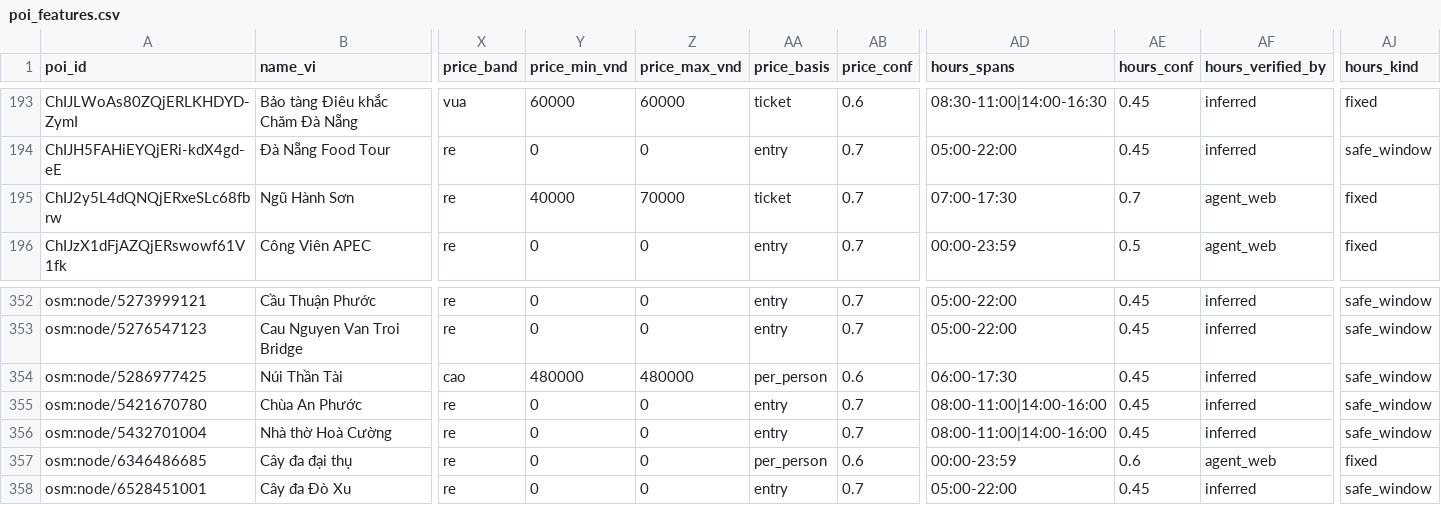
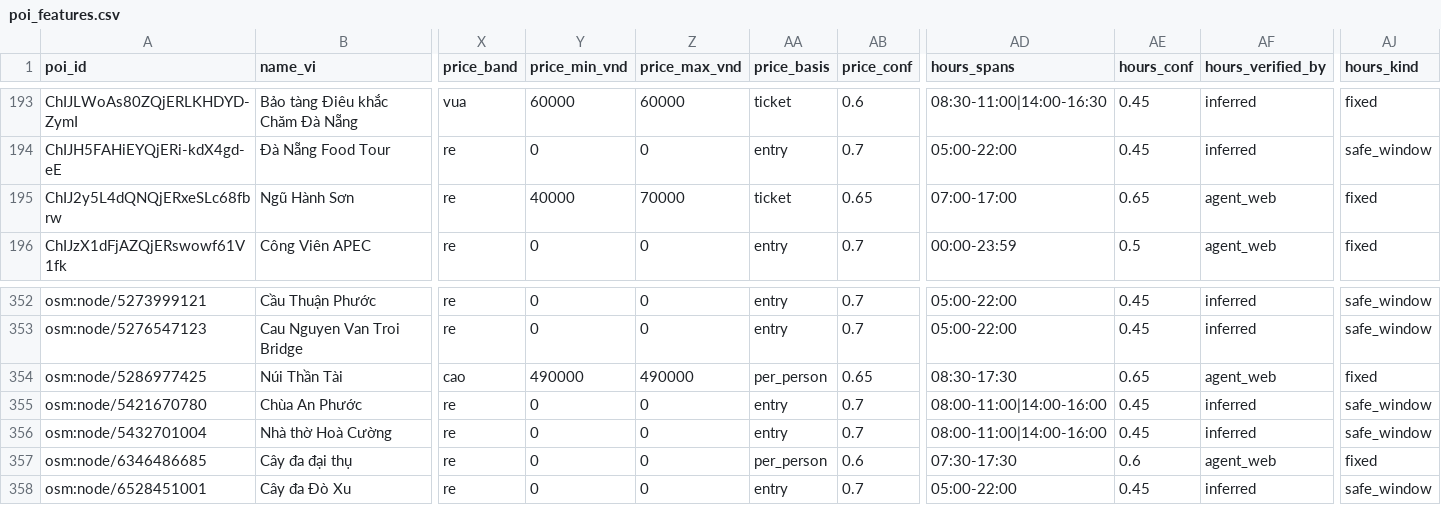
Before and after one commit to DangHung1110/Davel-Trace, a CSV file: BE/data/exports/danang-v2/poi_features.csv, drawn as a sheet; only a part is shown, gaps mark what is left out; the diff names each change by its address in the sheet, - before the commit and + after, or states it on an @@ line.

```diff
--- a/BE/data/exports/danang-v2/poi_features.csv
+++ b/BE/data/exports/danang-v2/poi_features.csv
-AB195 (price_conf): 0.7
+AB195 (price_conf): 0.65
-AD195 (hours_spans): 07:00-17:30
+AD195 (hours_spans): 07:00-17:00
-AE195 (hours_conf): 0.7
+AE195 (hours_conf): 0.65
-Y354 (price_min_vnd): 480000
+Y354 (price_min_vnd): 490000
-Z354 (price_max_vnd): 480000
+Z354 (price_max_vnd): 490000
-AB354 (price_conf): 0.6
+AB354 (price_conf): 0.65
-AD354 (hours_spans): 06:00-17:30
+AD354 (hours_spans): 08:30-17:30
-AE354 (hours_conf): 0.45
+AE354 (hours_conf): 0.65
-AF354 (hours_verified_by): inferred
+AF354 (hours_verified_by): agent_web
-AJ354 (hours_kind): safe_window
+AJ354 (hours_kind): fixed
-AD357 (hours_spans): 00:00-23:59
+AD357 (hours_spans): 07:30-17:30
```
Also changed, not shown: reports/p0/11_verify_queue.csv, 12 other files.
